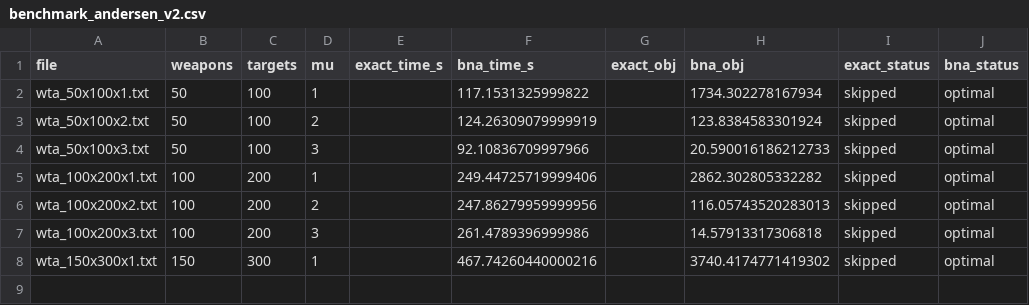
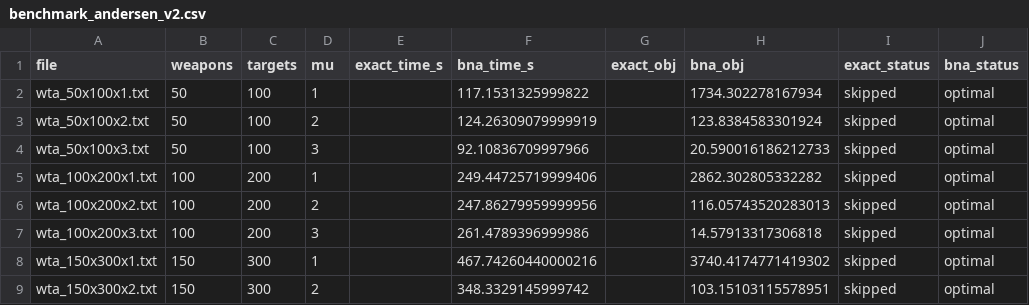
Before and after one commit to annaostrowska03/wta-optimization, a CSV file: results/benchmark_andersen_v2.csv, drawn as a sheet; the diff names each change by its address in the sheet, - before the commit and + after, or states it on an @@ line.

Commit message:
feat: add benchmark results for wta_150x300x2

```diff
--- a/results/benchmark_andersen_v2.csv
+++ b/results/benchmark_andersen_v2.csv
+row 9: wta_150x300x2.txt | 150 | 300 | 2 |  | 348.3329145999742 |  | 103.15103115578951 | skipped | optimal
```
